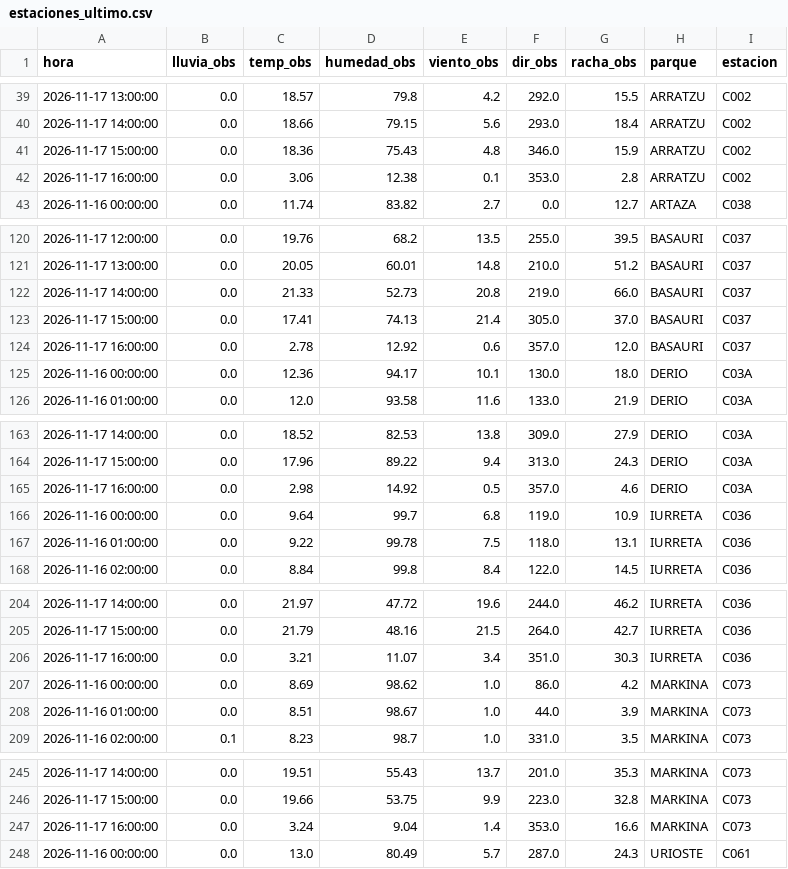
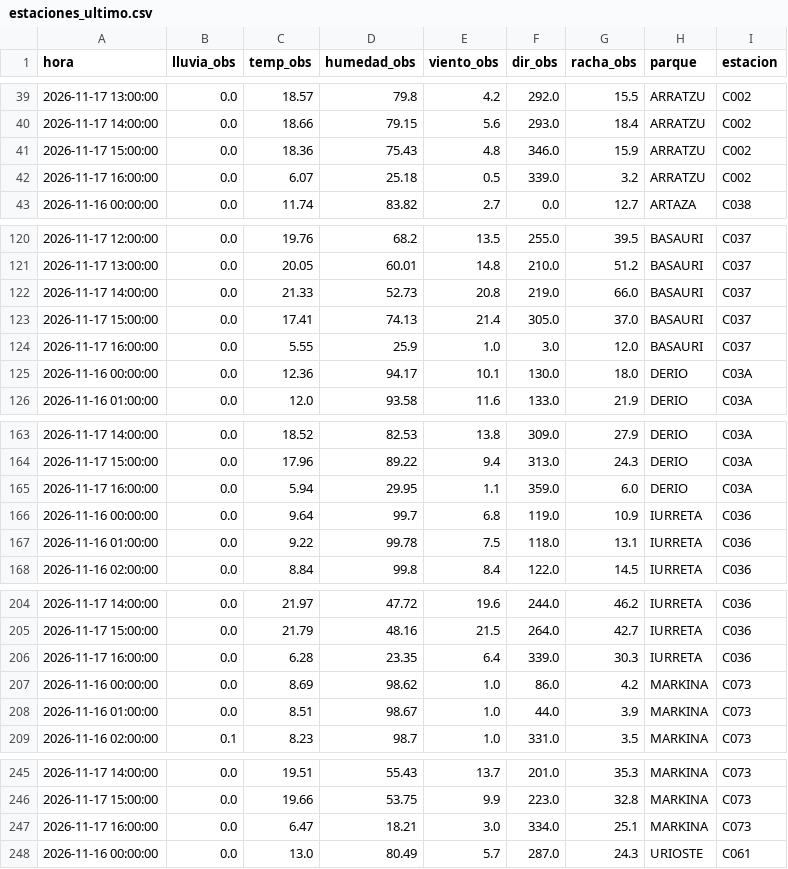
Before and after one commit to bsendagorta/auria, a CSV file: prediccion/estaciones_ultimo.csv, drawn as a sheet; only a part is shown, gaps mark what is left out; the diff covers the shown part only.

```diff
--- a/prediccion/estaciones_ultimo.csv
+++ b/prediccion/estaciones_ultimo.csv
@@ -41,3 +41,3 @@ hora,lluvia_obs,temp_obs,humedad_obs,viento_obs,dir_obs,racha_obs,parque,estacio
 2026-11-17 15:00:00,0.0,18.36,75.43,4.8,346.0,15.9,ARRATZU,C002
-2026-11-17 16:00:00,0.0,3.06,12.38,0.1,353.0,2.8,ARRATZU,C002
+2026-11-17 16:00:00,0.0,6.07,25.18,0.5,339.0,3.2,ARRATZU,C002
 2026-11-16 00:00:00,0.0,11.74,83.82,2.7,0.0,12.7,ARTAZA,C038
@@ -123,3 +123,3 @@ hora,lluvia_obs,temp_obs,humedad_obs,viento_obs,dir_obs,racha_obs,parque,estacio
 2026-11-17 15:00:00,0.0,17.41,74.13,21.4,305.0,37.0,BASAURI,C037
-2026-11-17 16:00:00,0.0,2.78,12.92,0.6,357.0,12.0,BASAURI,C037
+2026-11-17 16:00:00,0.0,5.55,25.9,1.0,3.0,12.0,BASAURI,C037
 2026-11-16 00:00:00,0.0,12.36,94.17,10.1,130.0,18.0,DERIO,C03A
@@ -164,3 +164,3 @@ hora,lluvia_obs,temp_obs,humedad_obs,viento_obs,dir_obs,racha_obs,parque,estacio
 2026-11-17 15:00:00,0.0,17.96,89.22,9.4,313.0,24.3,DERIO,C03A
-2026-11-17 16:00:00,0.0,2.98,14.92,0.5,357.0,4.6,DERIO,C03A
+2026-11-17 16:00:00,0.0,5.94,29.95,1.1,359.0,6.0,DERIO,C03A
 2026-11-16 00:00:00,0.0,9.64,99.7,6.8,119.0,10.9,IURRETA,C036
@@ -205,3 +205,3 @@ hora,lluvia_obs,temp_obs,humedad_obs,viento_obs,dir_obs,racha_obs,parque,estacio
 2026-11-17 15:00:00,0.0,21.79,48.16,21.5,264.0,42.7,IURRETA,C036
-2026-11-17 16:00:00,0.0,3.21,11.07,3.4,351.0,30.3,IURRETA,C036
+2026-11-17 16:00:00,0.0,6.28,23.35,6.4,339.0,30.3,IURRETA,C036
 2026-11-16 00:00:00,0.0,8.69,98.62,1.0,86.0,4.2,MARKINA,C073
@@ -246,3 +246,3 @@ hora,lluvia_obs,temp_obs,humedad_obs,viento_obs,dir_obs,racha_obs,parque,estacio
 2026-11-17 15:00:00,0.0,19.66,53.75,9.9,223.0,32.8,MARKINA,C073
-2026-11-17 16:00:00,0.0,3.24,9.04,1.4,353.0,16.6,MARKINA,C073
+2026-11-17 16:00:00,0.0,6.47,18.21,3.0,334.0,25.1,MARKINA,C073
 2026-11-16 00:00:00,0.0,13.0,80.49,5.7,287.0,24.3,URIOSTE,C061
```
Also changed, not shown: 11 edited cells elsewhere in this file, datos/online/github-min/activas_2026-11.csv, datos/online/github-min/capturas_2026-11.csv, 7 other files.
